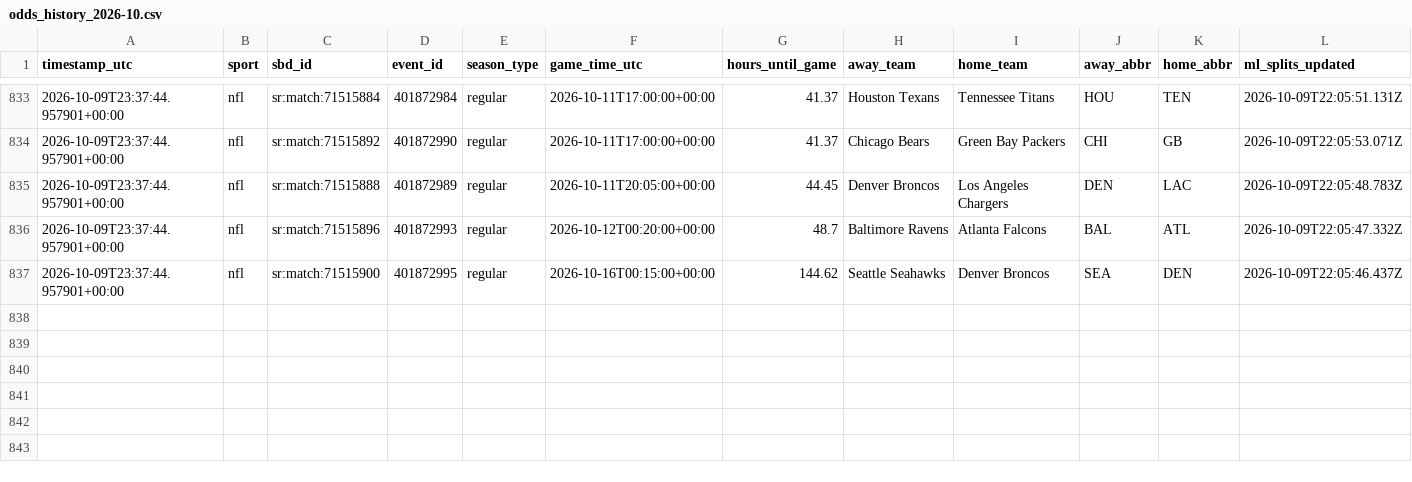
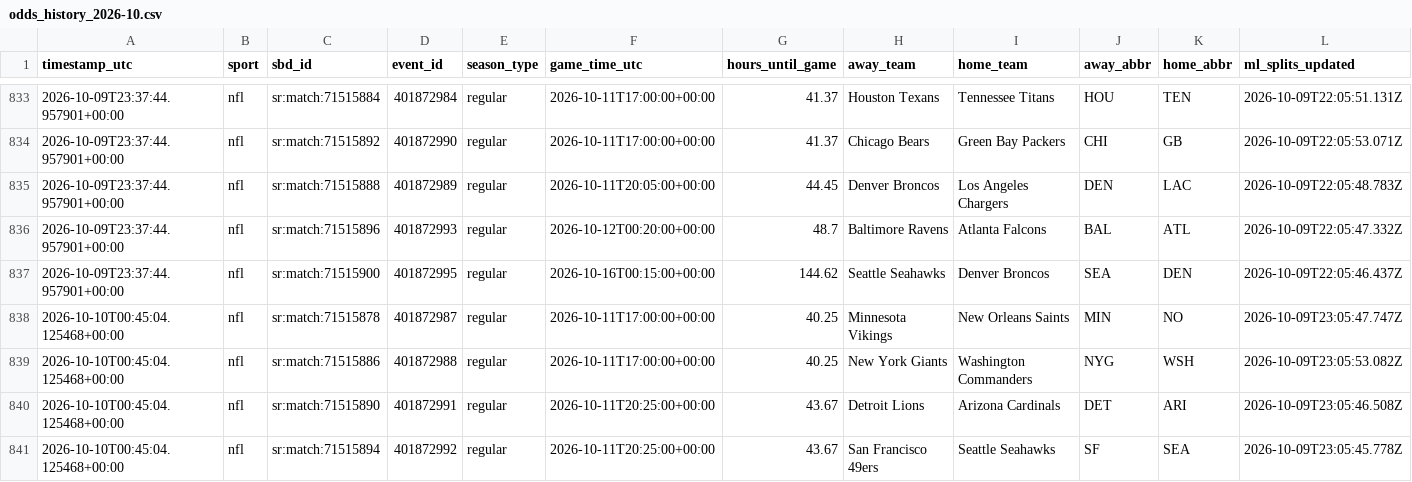
Before and after one commit to fallking123/money-flow-tracker, a CSV file: docs/data/nfl/odds_history_2026-10.csv, drawn as a sheet; only a part is shown, gaps mark what is left out; rows hold the shown columns only; the diff names each change by its address in the sheet, - before the commit and + after, or states it on an @@ line.

```diff
--- a/docs/data/nfl/odds_history_2026-10.csv
+++ b/docs/data/nfl/odds_history_2026-10.csv
+row 838: 2026-10-10T00:45:04.125468+00:00 | nfl | sr:match:71515878 | 401872987 | regular | 2026-10-11T17:00:00+00:00 | 40.25 | Minnesota Vikings | New Orleans Saints | MIN | NO | 2026-10-09T23:05:47.747Z
+row 839: 2026-10-10T00:45:04.125468+00:00 | nfl | sr:match:71515886 | 401872988 | regular | 2026-10-11T17:00:00+00:00 | 40.25 | New York Giants | Washington Commanders | NYG | WSH | 2026-10-09T23:05:53.082Z
+row 840: 2026-10-10T00:45:04.125468+00:00 | nfl | sr:match:71515890 | 401872991 | regular | 2026-10-11T20:25:00+00:00 | 43.67 | Detroit Lions | Arizona Cardinals | DET | ARI | 2026-10-09T23:05:46.508Z
+row 841: 2026-10-10T00:45:04.125468+00:00 | nfl | sr:match:71515894 | 401872992 | regular | 2026-10-11T20:25:00+00:00 | 43.67 | San Francisco 49ers | Seattle Seahawks | SF | SEA | 2026-10-09T23:05:45.778Z
```
Also changed, not shown: docs/data/mlb/model_picks.csv, docs/data/nfl/model_picks.csv, 10 other files.
